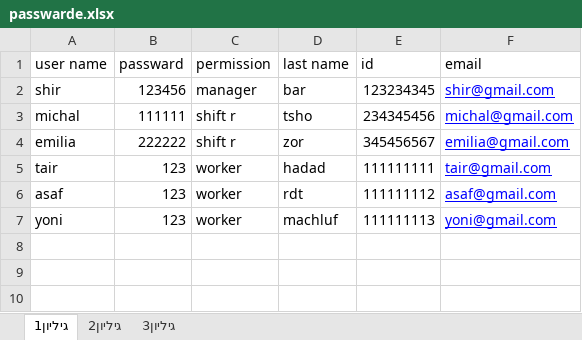
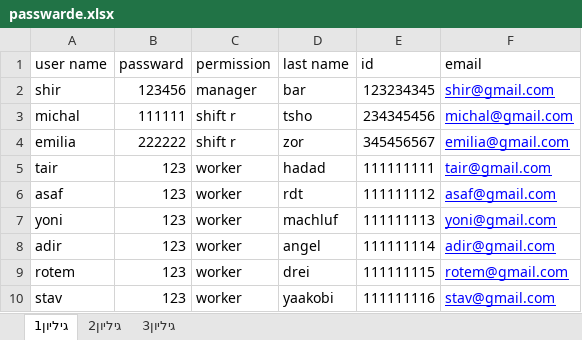
Before and after one commit to MichalTshobruzki/Group2_Yesodot, an Excel workbook: final project/passwarde.xlsx, sheet גיליון1, drawn as a sheet; values as stored, in another font and other column widths than the file's, no borders; the diff names each change by its address in the sheet, - before the commit and + after, or states it on an @@ line.

Commit message:
add workers to passwarde.xlsx

```diff
--- a/final project/passwarde.xlsx (sheet גיליון1)
+++ b/final project/passwarde.xlsx (sheet גיליון1)
+row 8: adir | 123 | worker | angel | 111111114 | adir@gmail.com
+row 9: rotem | 123 | worker | drei | 111111115 | rotem@gmail.com
+row 10: stav | 123 | worker | yaakobi | 111111116 | stav@gmail.com
```
Also changed, not shown: final project/Inventory.xlsx, final project/sales.xlsx, 3 other files.
